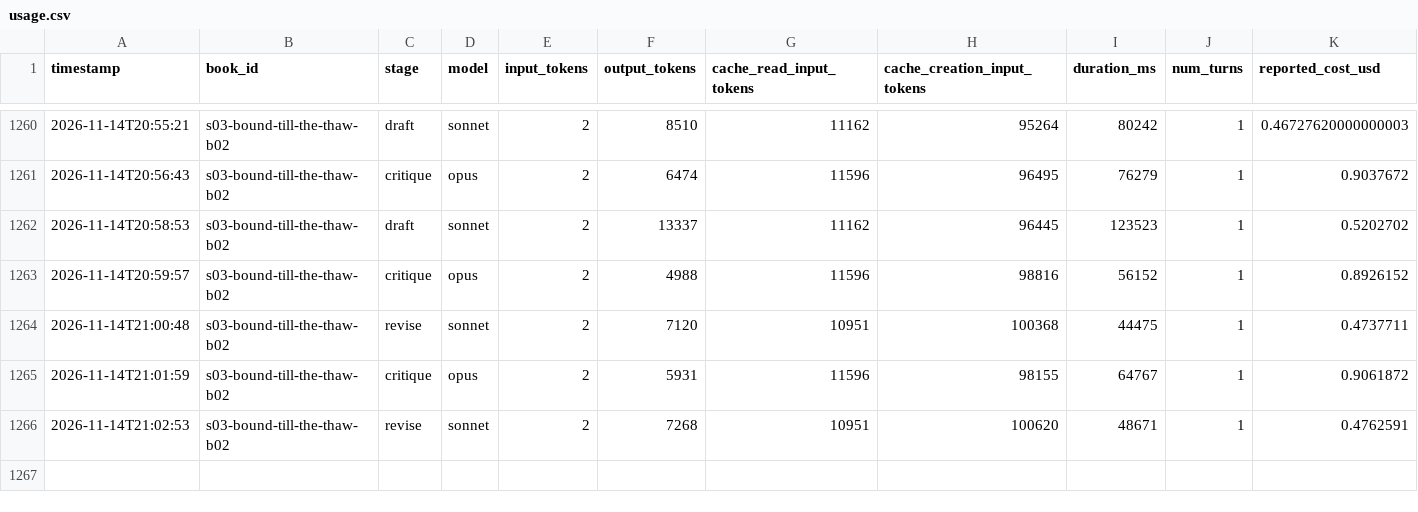
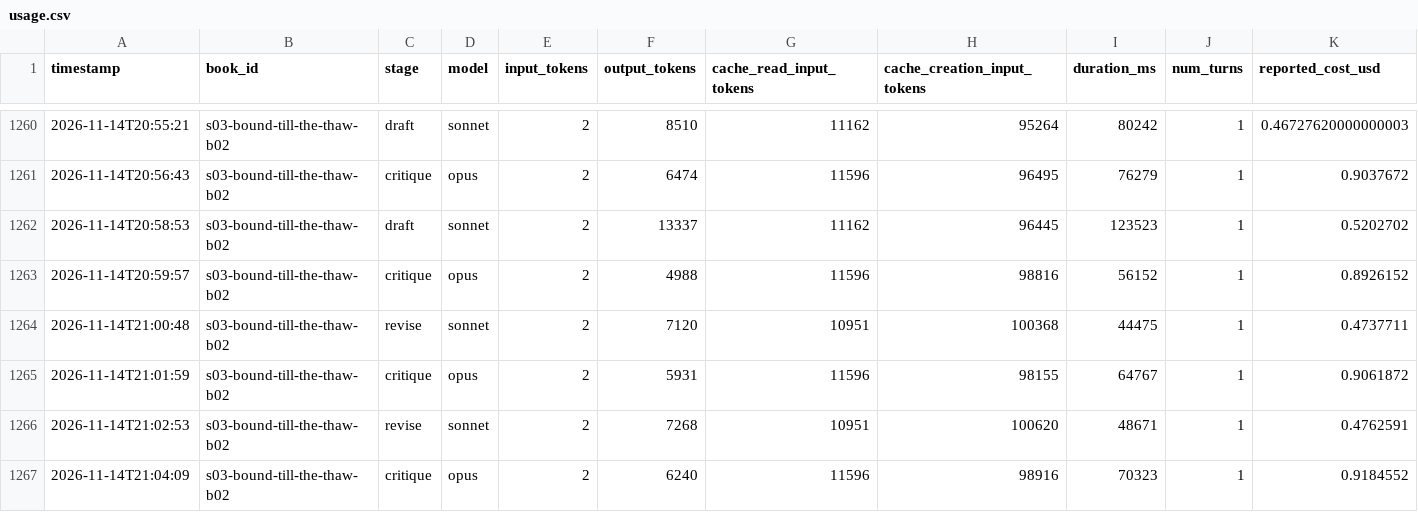
Before and after one commit to vimalcherangattu/Romantasy-Factory, a CSV file: state/usage.csv, drawn as a sheet; only a part is shown, gaps mark what is left out; the diff names each change by its address in the sheet, - before the commit and + after, or states it on an @@ line.

```diff
--- a/state/usage.csv
+++ b/state/usage.csv
+row 1267: 2026-11-14T21:04:09 | s03-bound-till-the-thaw-b02 | critique | opus | 2 | 6240 | 11596 | 98916 | 70323 | 1 | 0.9184552
```
Also changed, not shown: 3 other files.
